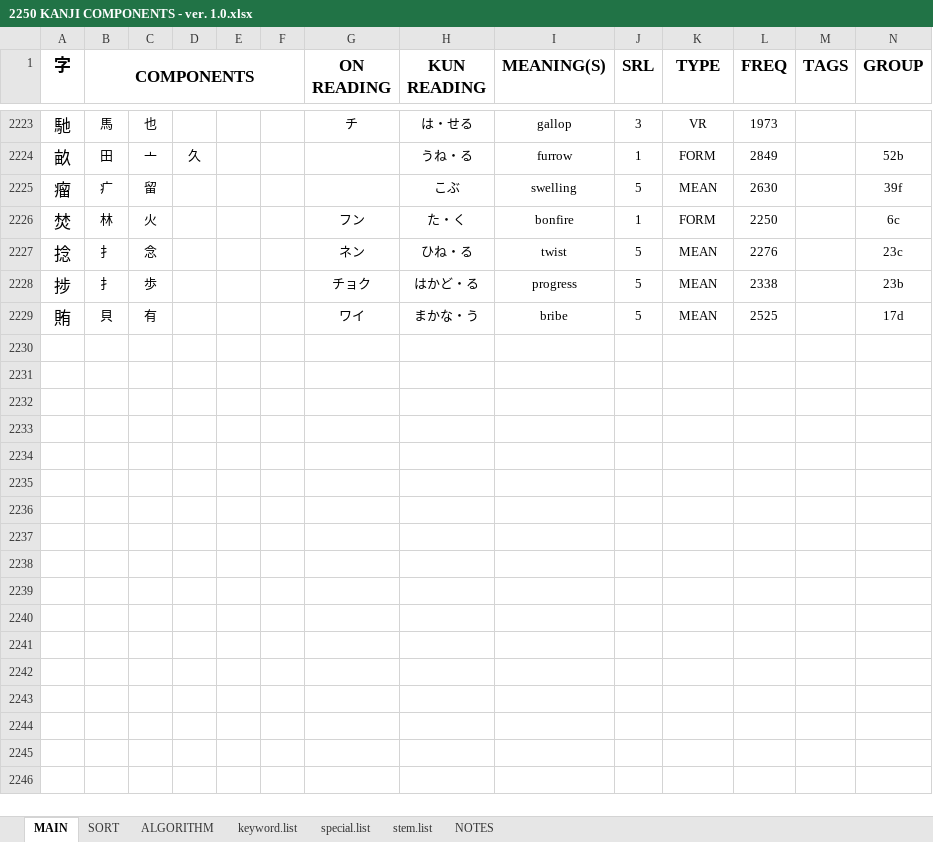
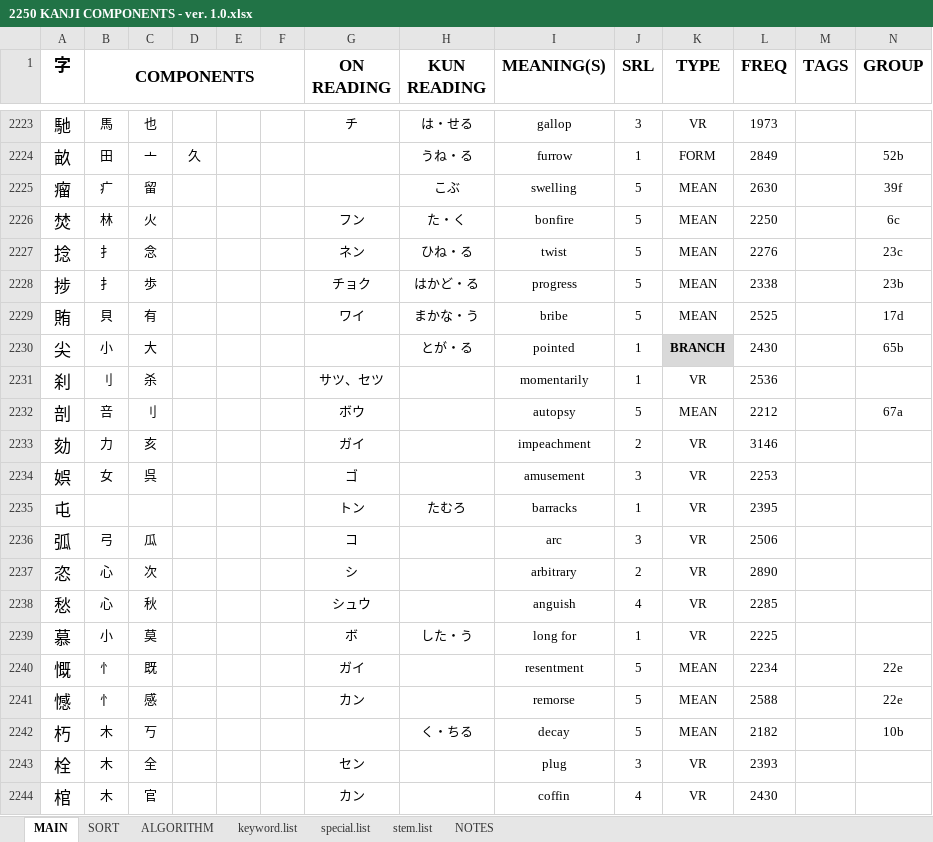
Before and after one commit to tonykoval/kanji-mbo, an Excel workbook: 2250 KANJI COMPONENTS - ver. 1.0.xlsx, sheet MAIN, drawn as a sheet; only a part is shown, gaps mark what is left out; values as stored, in another font and other column widths than the file's, no borders; the diff covers the shown part only; the diff names each change by its address in the sheet, - before the commit and + after, or states it on an @@ line.

Commit message:
update October
added kanji

```diff
--- a/2250 KANJI COMPONENTS - ver. 1.0.xlsx (sheet MAIN)
+++ b/2250 KANJI COMPONENTS - ver. 1.0.xlsx (sheet MAIN)
-J2226 (SRL): 1
+J2226 (SRL): 5
-K2226 (TYPE): FORM
+K2226 (TYPE): MEAN
+row 2230: 尖 | 小 | 大 |  |  |  |  | とが・る | pointed | 1 | BRANCH | 2430 |  | 65b
+row 2231: 刹 | 刂 | 杀 |  |  |  | サツ、セツ |  | momentarily | 1 | VR | 2536
+row 2232: 剖 | 咅 | 刂 |  |  |  | ボウ |  | autopsy | 5 | MEAN | 2212 |  | 67a
+row 2233: 劾 | 力 | 亥 |  |  |  | ガイ |  | impeachment | 2 | VR | 3146
+row 2234: 娯 | 女 | 呉 |  |  |  | ゴ |  | amusement | 3 | VR | 2253
+row 2235: 屯 |  |  |  |  |  | トン | たむろ | barracks | 1 | VR | 2395
+row 2236: 弧 | 弓 | 瓜 |  |  |  | コ |  | arc | 3 | VR | 2506
+row 2237: 恣 | 心 | 次 |  |  |  | シ |  | arbitrary | 2 | VR | 2890
+row 2238: 愁 | 心 | 秋 |  |  |  | シュウ |  | anguish | 4 | VR | 2285
+row 2239: 慕 | 小 | 莫 |  |  |  | ボ | した・う | long for | 1 | VR | 2225
+row 2240: 慨 | 忄 | 既 |  |  |  | ガイ |  | resentment | 5 | MEAN | 2234 |  | 22e
+row 2241: 憾 | 忄 | 感 |  |  |  | カン |  | remorse | 5 | MEAN | 2588 |  | 22e
+row 2242: 朽 | 木 | 丂 |  |  |  |  | く・ちる | decay | 5 | MEAN | 2182 |  | 10b
+row 2243: 栓 | 木 | 全 |  |  |  | セン |  | plug | 3 | VR | 2393
+row 2244: 棺 | 木 | 官 |  |  |  | カン |  | coffin | 4 | VR | 2430
```
Also changed, not shown: 17 added rows, 33 edited cells and cell formats elsewhere in this sheet, hidden cells.
